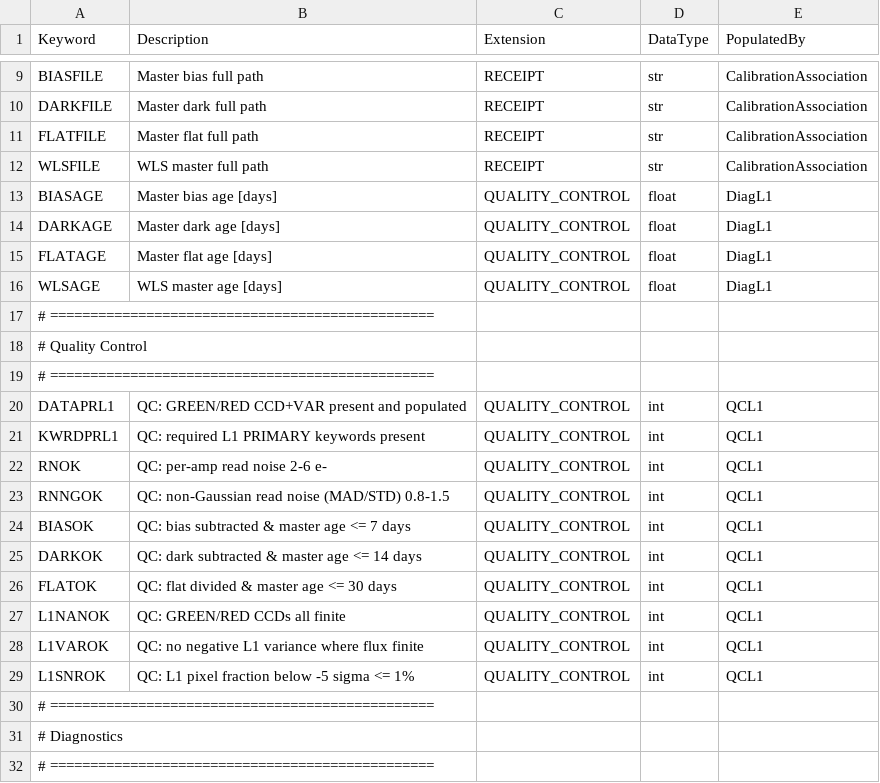
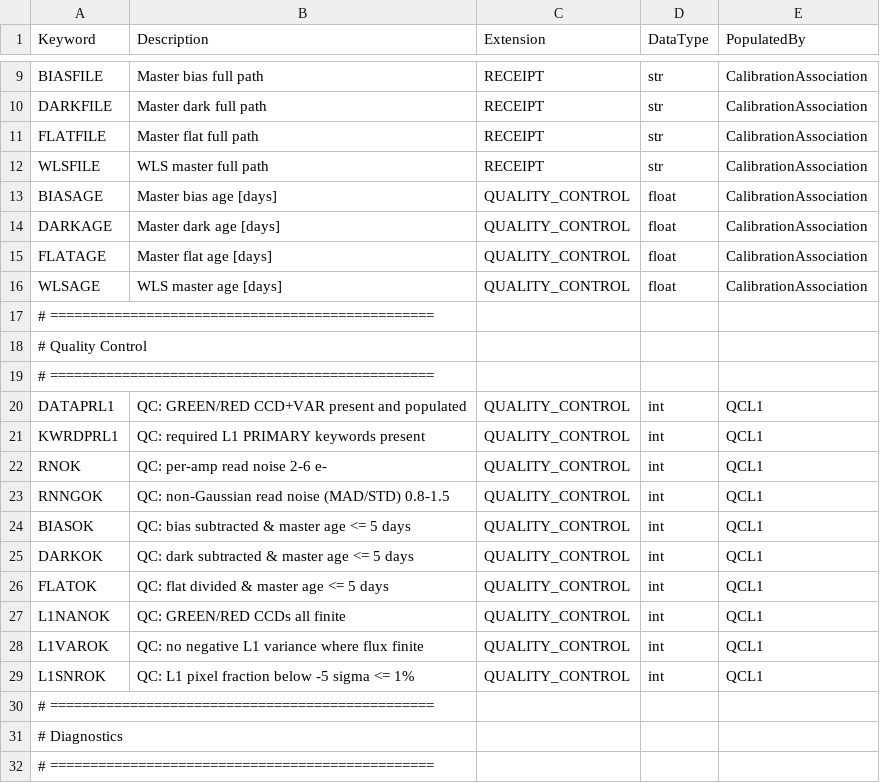
Before and after one commit to Keck-DataReductionPipelines/KPF-Pipeline, a CSV file: kpfpipe/data_models/config/L1-headers.csv, drawn as a sheet; only a part is shown, gaps mark what is left out.

```diff
--- a/kpfpipe/data_models/config/L1-headers.csv
+++ b/kpfpipe/data_models/config/L1-headers.csv
@@ -12,6 +12,6 @@ FLATFILE,Master flat full path,RECEIPT,str,CalibrationAssociation
 WLSFILE,WLS master full path,RECEIPT,str,CalibrationAssociation
-BIASAGE,Master bias age [days],QUALITY_CONTROL,float,DiagL1
-DARKAGE,Master dark age [days],QUALITY_CONTROL,float,DiagL1
-FLATAGE,Master flat age [days],QUALITY_CONTROL,float,DiagL1
-WLSAGE,WLS master age [days],QUALITY_CONTROL,float,DiagL1
+BIASAGE,Master bias age [days],QUALITY_CONTROL,float,CalibrationAssociation
+DARKAGE,Master dark age [days],QUALITY_CONTROL,float,CalibrationAssociation
+FLATAGE,Master flat age [days],QUALITY_CONTROL,float,CalibrationAssociation
+WLSAGE,WLS master age [days],QUALITY_CONTROL,float,CalibrationAssociation
 # ================================================
@@ -23,5 +23,5 @@ RNOK,QC: per-amp read noise 2-6 e-,QUALITY_CONTROL,int,QCL1
 RNNGOK,QC: non-Gaussian read noise (MAD/STD) 0.8-1.5,QUALITY_CONTROL,int,QCL1
-BIASOK,QC: bias subtracted & master age <= 7 days,QUALITY_CONTROL,int,QCL1
-DARKOK,QC: dark subtracted & master age <= 14 days,QUALITY_CONTROL,int,QCL1
-FLATOK,QC: flat divided & master age <= 30 days,QUALITY_CONTROL,int,QCL1
+BIASOK,QC: bias subtracted & master age <= 5 days,QUALITY_CONTROL,int,QCL1
+DARKOK,QC: dark subtracted & master age <= 5 days,QUALITY_CONTROL,int,QCL1
+FLATOK,QC: flat divided & master age <= 5 days,QUALITY_CONTROL,int,QCL1
 L1NANOK,QC: GREEN/RED CCDs all finite,QUALITY_CONTROL,int,QCL1
```
Also changed, not shown: 9 other files.
